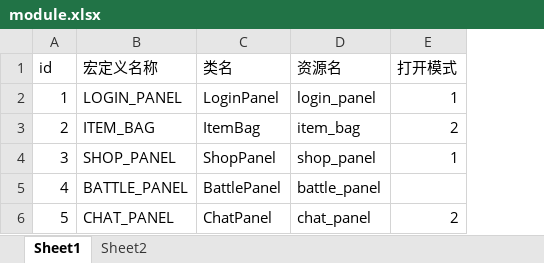
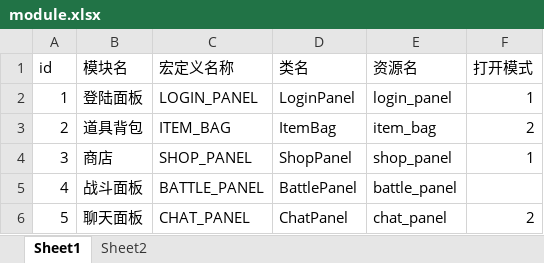
Before and after one commit to tadazly/xlsx-fbs, an Excel workbook: example/batchConvert/前端表/module.xlsx, sheet Sheet1, drawn as a sheet; values as stored, in another font and other column widths than the file's, no borders; the diff names each change by its address in the sheet, - before the commit and + after, or states it on an @@ line.

```diff
--- a/example/batchConvert/前端表/module.xlsx (sheet Sheet1)
+++ b/example/batchConvert/前端表/module.xlsx (sheet Sheet1)
+column B (模块名), rows 2-6: 登陆面板 | 道具背包 | 商店 | 战斗面板 | 聊天面板
```
Also changed, not shown: sheet Sheet2, 9 other files.
